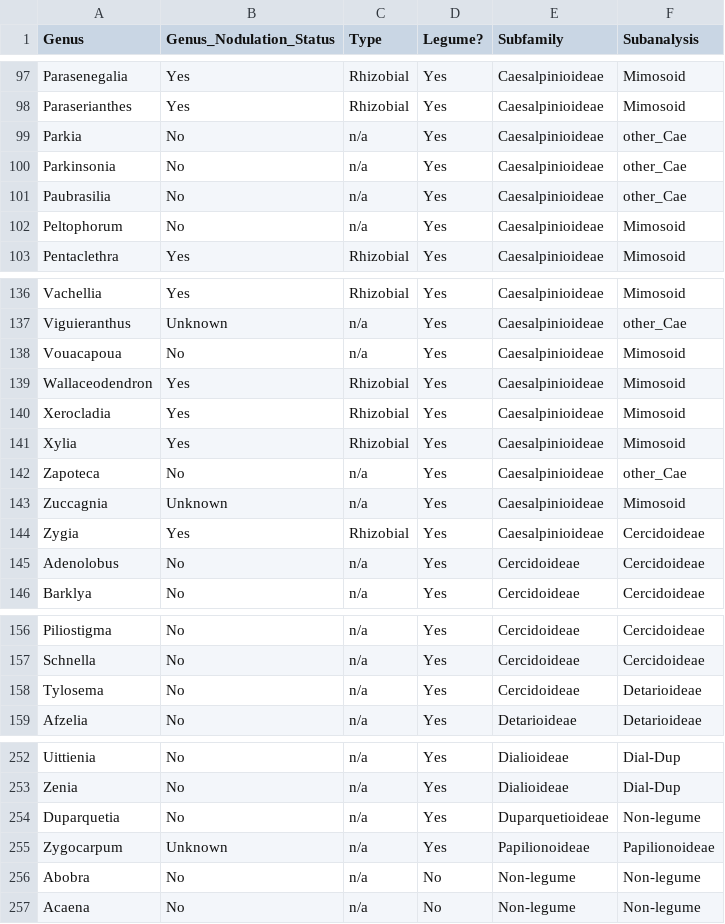
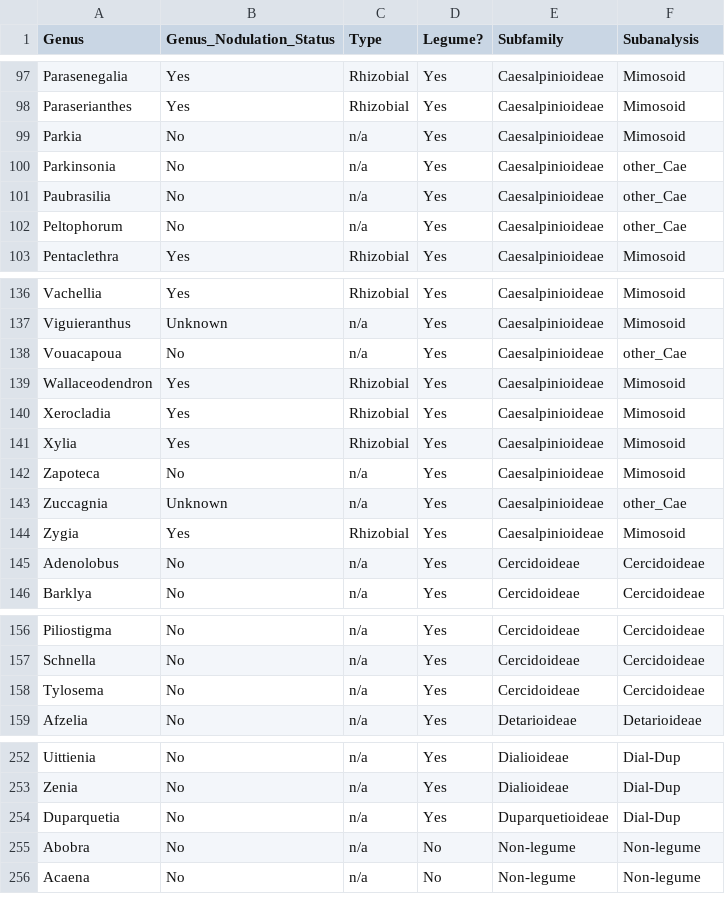
Before and after one commit to carol-siniscalchi/NitFixSoil, a CSV file: misc/new.nod.status.sep21.csv, drawn as a sheet; only a part is shown, gaps mark what is left out; the diff covers the shown part only; the diff names each change by its address in the sheet, - before the commit and + after, or states it on an @@ line.

```diff
--- a/misc/new.nod.status.sep21.csv
+++ b/misc/new.nod.status.sep21.csv
-F99 (Subanalysis): other_Cae
+F99 (Subanalysis): Mimosoid
-F102 (Subanalysis): Mimosoid
+F102 (Subanalysis): other_Cae
-F137 (Subanalysis): other_Cae
+F137 (Subanalysis): Mimosoid
-F138 (Subanalysis): Mimosoid
+F138 (Subanalysis): other_Cae
-F142 (Subanalysis): other_Cae
+F142 (Subanalysis): Mimosoid
-F143 (Subanalysis): Mimosoid
+F143 (Subanalysis): other_Cae
-F144 (Subanalysis): Cercidoideae
+F144 (Subanalysis): Mimosoid
-F158 (Subanalysis): Detarioideae
+F158 (Subanalysis): Cercidoideae
-F254 (Subanalysis): Non-legume
+F254 (Subanalysis): Dial-Dup
@@ row 255 moved to row 1217: Zygocarpum @@
```
Also changed, not shown: 29 edited cells elsewhere in this file.
